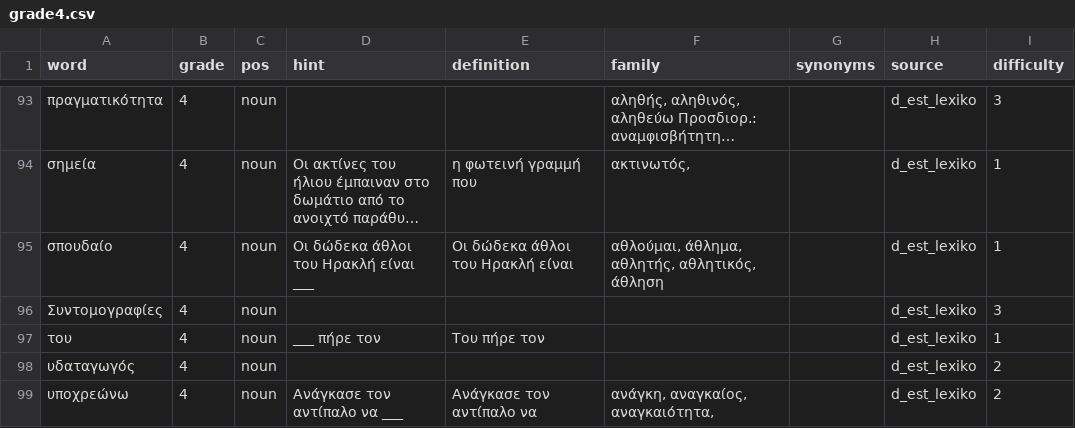
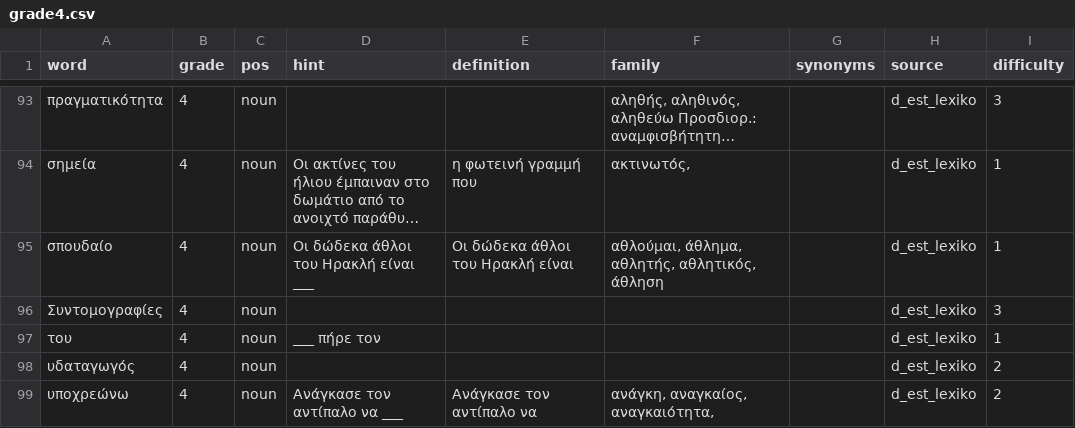
Before and after one commit to IEvr1/Orthographia, a CSV file: scripts/orthografia-app/content-pipeline/inputs/lexika/grade4.csv, drawn as a sheet; only a part is shown, gaps mark what is left out; long unchanged cells end in …; the diff covers the shown part only.

```diff
--- a/scripts/orthografia-app/content-pipeline/inputs/lexika/grade4.csv
+++ b/scripts/orthografia-app/content-pipeline/inputs/lexika/grade4.csv
@@ -96,3 +96,3 @@ word,grade,pos,hint,definition,family,synonyms,source,difficulty
 Συντομογραφίες,4,noun,,,,,d_est_lexiko,3
-του,4,noun,___ πήρε τον,Του πήρε τον,,,d_est_lexiko,1
+του,4,noun,___ πήρε τον,,,,d_est_lexiko,1
 υδαταγωγός,4,noun,,,,,d_est_lexiko,2
```
Also changed, not shown: 8 edited cells elsewhere in this file, scripts/orthografia-app/content-pipeline/inputs/lexika/grade2.csv, scripts/orthografia-app/content-pipeline/inputs/textbooks/grade2.csv, 6 other files.
